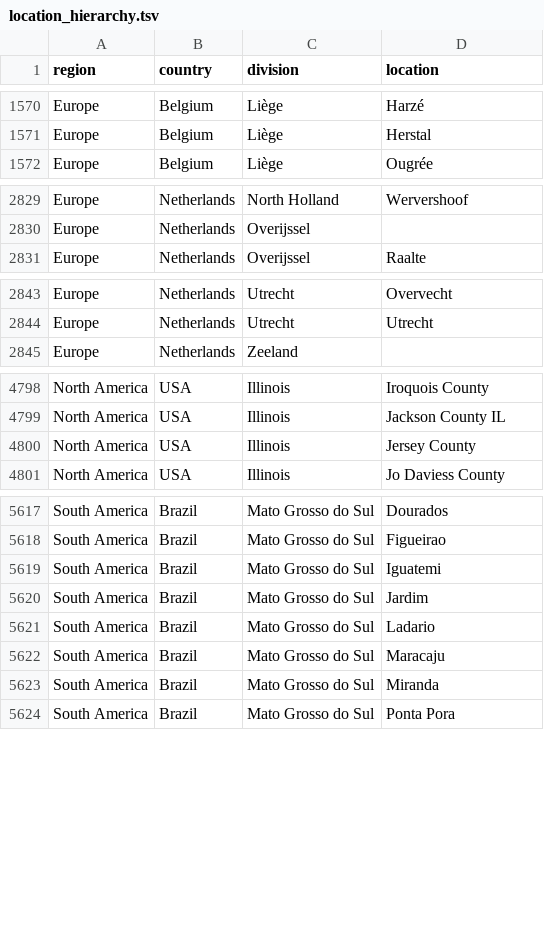
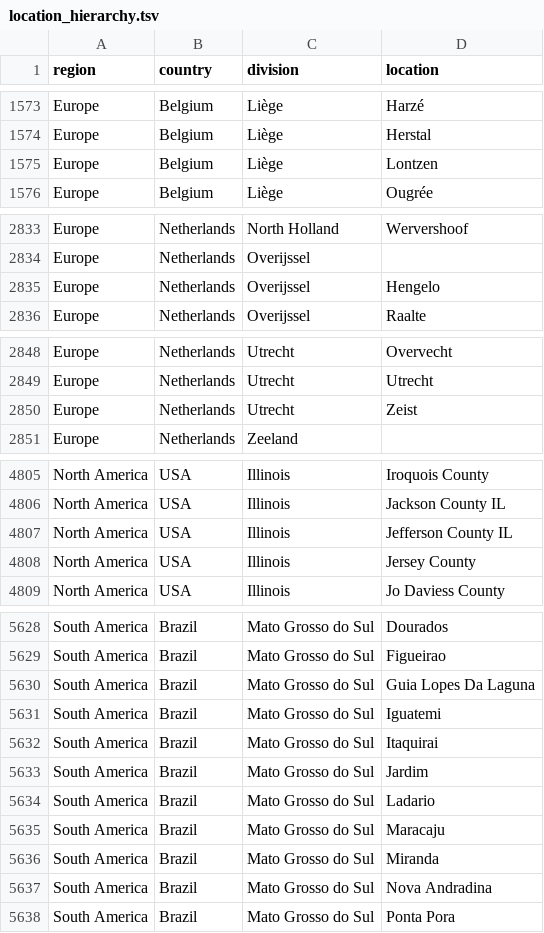
Before and after one commit to nextstrain/ncov-ingest, a TSV file: source-data/location_hierarchy.tsv, drawn as a sheet; only a part is shown, gaps mark what is left out; the diff covers the shown part only; the diff names each change by its address in the sheet, - before the commit and + after, or states it on an @@ line.

Commit message:
gisaid corrections, location hierarchies

```diff
--- a/source-data/location_hierarchy.tsv
+++ b/source-data/location_hierarchy.tsv
+row 1575: Europe | Belgium | Liège | Lontzen
+row 2835: Europe | Netherlands | Overijssel | Hengelo
+row 2850: Europe | Netherlands | Utrecht | Zeist
+row 4807: North America | USA | Illinois | Jefferson County IL
+row 5630: South America | Brazil | Mato Grosso do Sul | Guia Lopes Da Laguna
+row 5632: South America | Brazil | Mato Grosso do Sul | Itaquirai
+row 5637: South America | Brazil | Mato Grosso do Sul | Nova Andradina
```
Also changed, not shown: 10 added rows elsewhere in this file, source-data/gisaid_geoLocationRules.tsv.
